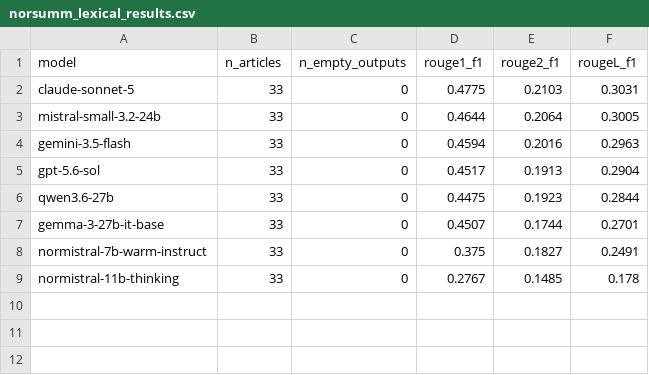
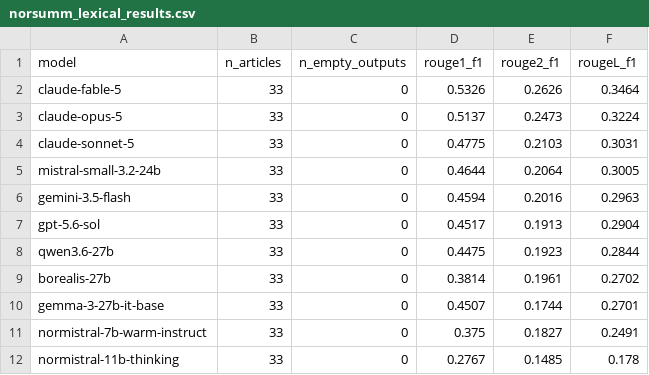
Before and after one commit to rymarinelli/embedding, a CSV file: benchmarks/results/norsumm_lexical_results.csv, drawn as a sheet; the diff names each change by its address in the sheet, - before the commit and + after, or states it on an @@ line.

```diff
--- a/benchmarks/results/norsumm_lexical_results.csv
+++ b/benchmarks/results/norsumm_lexical_results.csv
+row 2: claude-fable-5 | 33 | 0 | 0.5326 | 0.2626 | 0.3464
+row 3: claude-opus-5 | 33 | 0 | 0.5137 | 0.2473 | 0.3224
+row 9: borealis-27b | 33 | 0 | 0.3814 | 0.1961 | 0.2702
```
Also changed, not shown: 1 other file.
